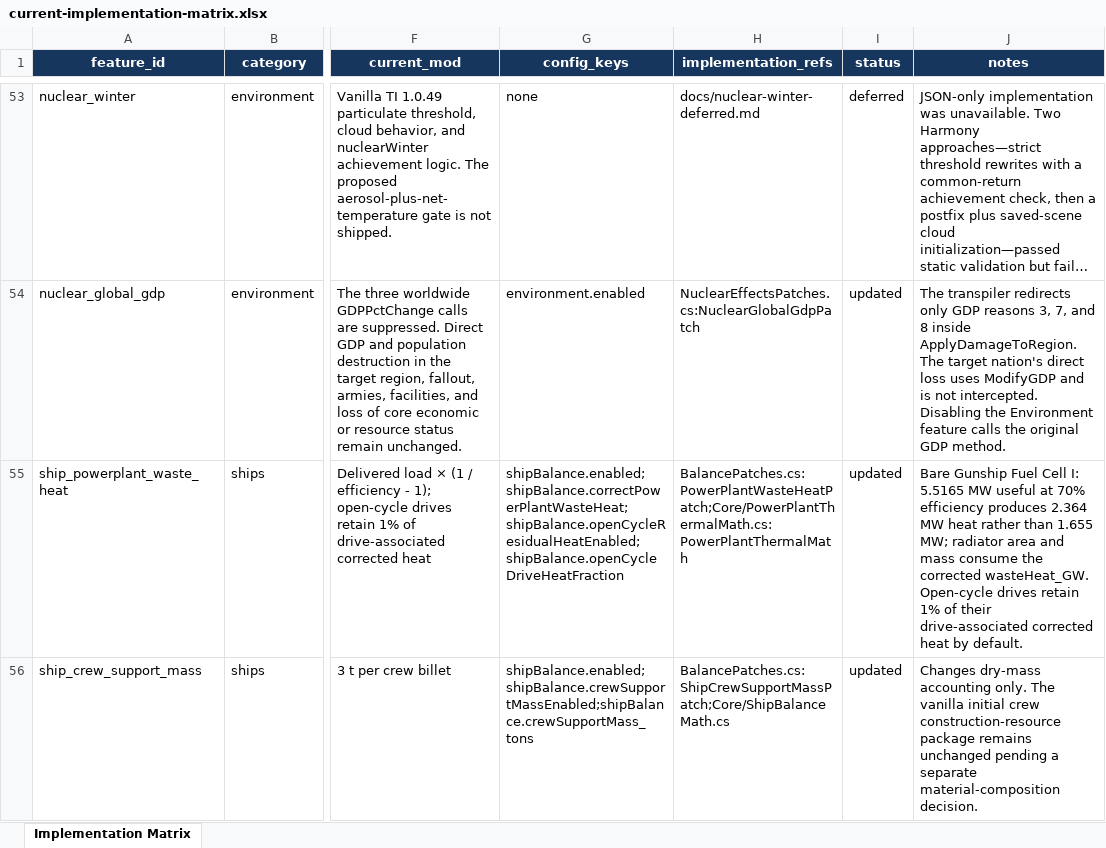
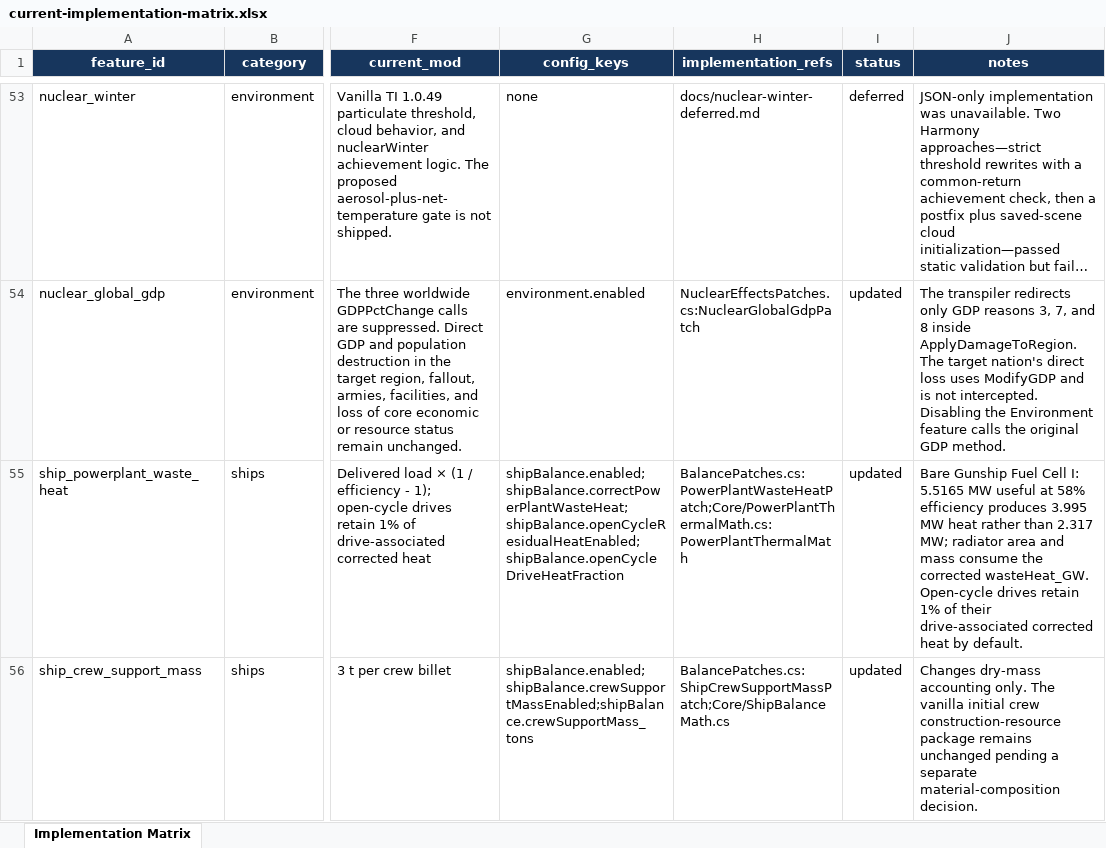
Before and after one commit to AndersonHK/TI-Economic-Equalization-Overhaul, an Excel workbook: docs/current-implementation-matrix.xlsx, sheet Implementation Matrix, drawn as a sheet; only a part is shown, gaps mark what is left out; long unchanged cells end in …; values as stored, in another font and other column widths than the file's, no borders; table styles not drawn; the diff covers the shown part only; the diff names each change by its address in the sheet, - before the commit and + after, or states it on an @@ line.

```diff
--- a/docs/current-implementation-matrix.xlsx (sheet Implementation Matrix)
+++ b/docs/current-implementation-matrix.xlsx (sheet Implementation Matrix)
-J55 (notes): …useful at 70% efficiency produces 2.364 MW heat rather than 1.655 MW; radiator…
+J55 (notes): …useful at 58% efficiency produces 3.995 MW heat rather than 2.317 MW; radiator…
```
Also changed, not shown: 3 added rows elsewhere in this sheet, 27 other files.
